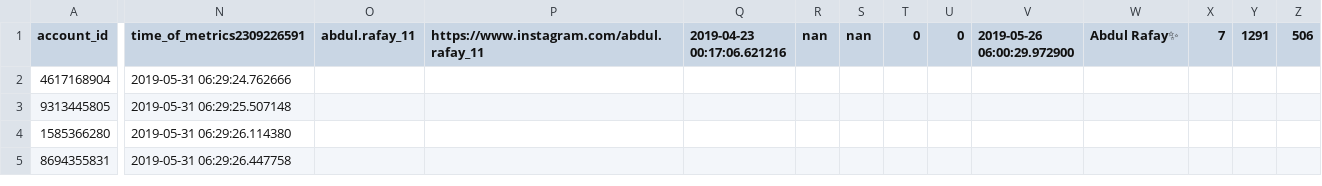
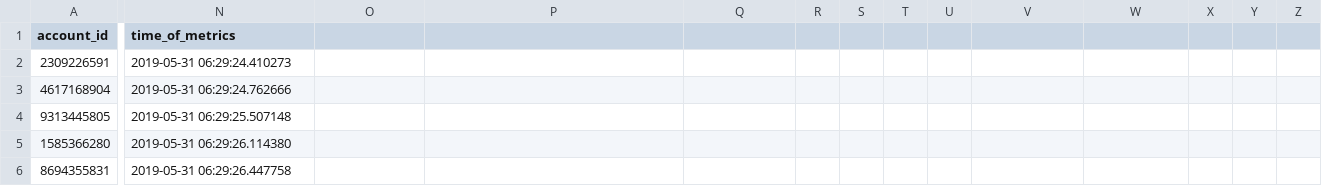
Before and after one commit to gumdropsteve/instagram, a CSV file: data/made/test_account_data.csv, drawn as a sheet; only a part is shown, gaps mark what is left out; rows hold the shown columns only; the diff covers the shown part only; the diff names each change by its address in the sheet, - before the commit and + after, or states it on an @@ line.

Commit message:
one of these days we will all just give up....

```diff
--- a/data/made/test_account_data.csv
+++ b/data/made/test_account_data.csv
-N1: time_of_metrics2309226591
+N1: time_of_metrics
-O1: abdul.rafay_11
+O1: (empty)
-P1: https://www.instagram.com/abdul.rafay_11
+P1: (empty)
-Q1: 2019-04-23 00:17:06.621216
+Q1: (empty)
-R1: nan
+R1: (empty)
-S1: nan
+S1: (empty)
-T1: 0
+T1: (empty)
-U1: 0
+U1: (empty)
-V1: 2019-05-26 06:00:29.972900
+V1: (empty)
-W1: Abdul Rafay✨
+W1: (empty)
-X1: 7
+X1: (empty)
-Y1: 1291
+Y1: (empty)
-Z1: 506
+Z1: (empty)
+row 2: 2309226591 | 2019-05-31 06:29:24.410273
```
Also changed, not shown: 1 edited cell elsewhere in this file.
